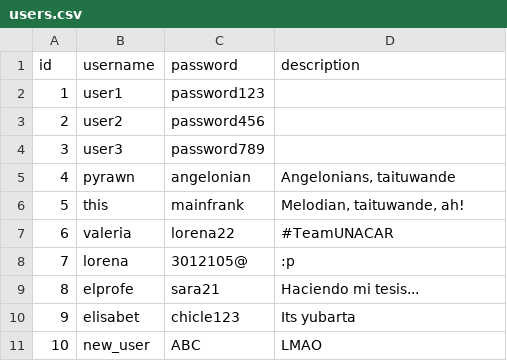
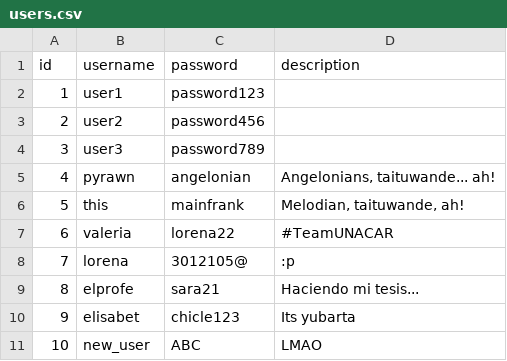
Before and after one commit to pyrawn/upy-gossip-platform-using-data-structures, a CSV file: assets/data/users.csv, drawn as a sheet; the diff names each change by its address in the sheet, - before the commit and + after, or states it on an @@ line.

```diff
--- a/assets/data/users.csv
+++ b/assets/data/users.csv
-D5 (description): Angelonians, taituwande
+D5 (description): Angelonians, taituwande... ah!
```
Also changed, not shown: assets/data/posts.csv, 3 other files.
